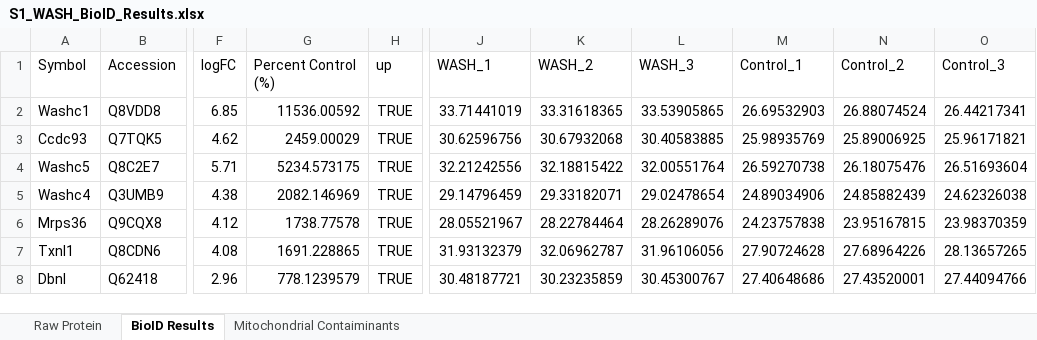
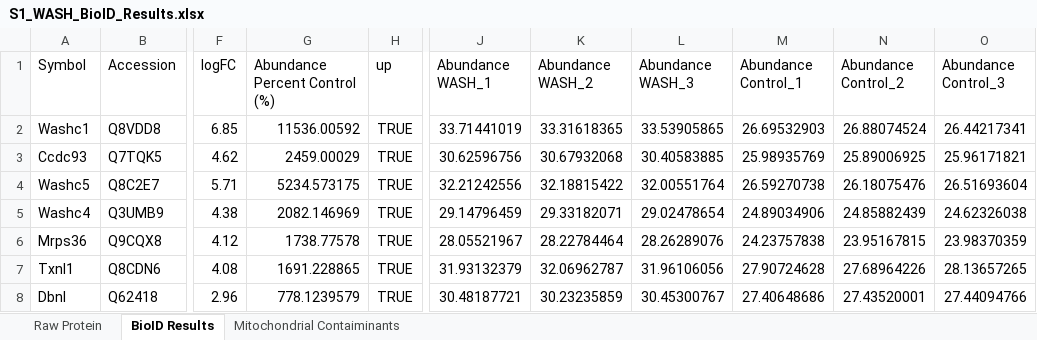
Before and after one commit to twesleyb/SwipProteomics, an Excel workbook: tables/S1_WASH_BioID_Results.xlsx, sheet BioID Results, drawn as a sheet; only a part is shown, gaps mark what is left out; values as stored, in another font and other column widths than the file's, no borders; the diff names each change by its address in the sheet, - before the commit and + after, or states it on an @@ line.

```diff
--- a/tables/S1_WASH_BioID_Results.xlsx (sheet BioID Results)
+++ b/tables/S1_WASH_BioID_Results.xlsx (sheet BioID Results)
-G1: Percent Control (%)
+G1: Abundance Percent Control (%)
-J1: WASH_1
+J1: Abundance WASH_1
-K1: WASH_2
+K1: Abundance WASH_2
-L1: WASH_3
+L1: Abundance WASH_3
-M1: Control_1
+M1: Abundance Control_1
-N1: Control_2
+N1: Abundance Control_2
-O1: Control_3
+O1: Abundance Control_3
```
Also changed, not shown: sheet Raw Protein, 5 other files.
